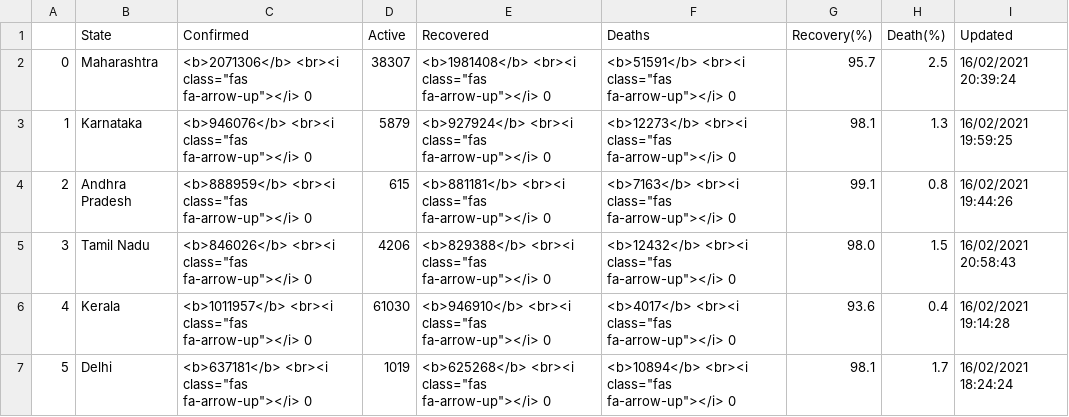
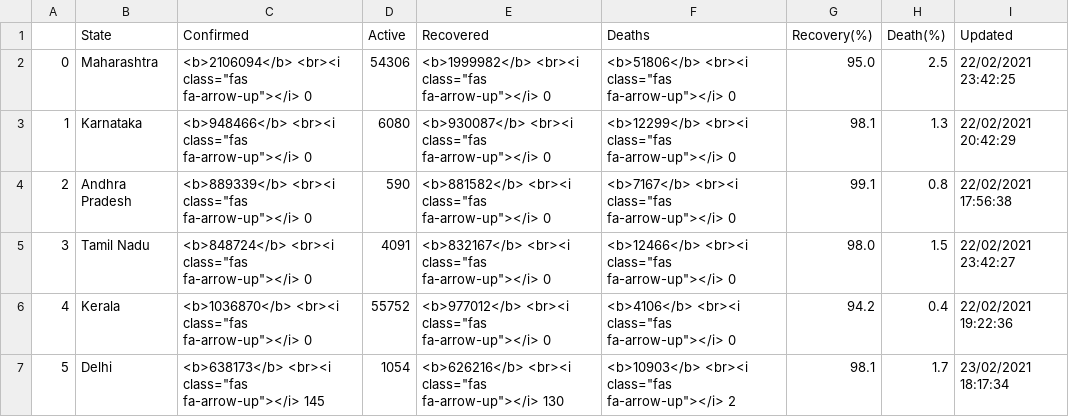
Before and after one commit to sudo-rajarshi/covid19indialive, a CSV file: CSV/State_data.csv, drawn as a sheet; only a part is shown; the diff covers the shown part only.

```diff
--- a/CSV/State_data.csv
+++ b/CSV/State_data.csv
@@ -1,7 +1,7 @@
 ,State,Confirmed,Active,Recovered,Deaths,Recovery(%),Death(%),Updated
-0,Maharashtra,"<b>2071306</b> <br><i class=""fas fa-arrow-up""></i> 0",38307,"<b>1981408</b> <br><i class=""fas fa-arrow-up""></i> 0","<b>51591</b> <br><i class=""fas fa-arrow-up""></i> 0",95.7,2.5,16/02/2021 20:39:24
-1,Karnataka,"<b>946076</b> <br><i class=""fas fa-arrow-up""></i> 0",5879,"<b>927924</b> <br><i class=""fas fa-arrow-up""></i> 0","<b>12273</b> <br><i class=""fas fa-arrow-up""></i> 0",98.1,1.3,16/02/2021 19:59:25
-2,Andhra Pradesh,"<b>888959</b> <br><i class=""fas fa-arrow-up""></i> 0",615,"<b>881181</b> <br><i class=""fas fa-arrow-up""></i> 0","<b>7163</b> <br><i class=""fas fa-arrow-up""></i> 0",99.1,0.8,16/02/2021 19:44:26
-3,Tamil Nadu,"<b>846026</b> <br><i class=""fas fa-arrow-up""></i> 0",4206,"<b>829388</b> <br><i class=""fas fa-arrow-up""></i> 0","<b>12432</b> <br><i class=""fas fa-arrow-up""></i> 0",98.0,1.5,16/02/2021 20:58:43
-4,Kerala,"<b>1011957</b> <br><i class=""fas fa-arrow-up""></i> 0",61030,"<b>946910</b> <br><i class=""fas fa-arrow-up""></i> 0","<b>4017</b> <br><i class=""fas fa-arrow-up""></i> 0",93.6,0.4,16/02/2021 19:14:28
-5,Delhi,"<b>637181</b> <br><i class=""fas fa-arrow-up""></i> 0",1019,"<b>625268</b> <br><i class=""fas fa-arrow-up""></i> 0","<b>10894</b> <br><i class=""fas fa-arrow-up""></i> 0",98.1,1.7,16/02/2021 18:24:24
+0,Maharashtra,"<b>2106094</b> <br><i class=""fas fa-arrow-up""></i> 0",54306,"<b>1999982</b> <br><i class=""fas fa-arrow-up""></i> 0","<b>51806</b> <br><i class=""fas fa-arrow-up""></i> 0",95.0,2.5,22/02/2021 23:42:25
+1,Karnataka,"<b>948466</b> <br><i class=""fas fa-arrow-up""></i> 0",6080,"<b>930087</b> <br><i class=""fas fa-arrow-up""></i> 0","<b>12299</b> <br><i class=""fas fa-arrow-up""></i> 0",98.1,1.3,22/02/2021 20:42:29
+2,Andhra Pradesh,"<b>889339</b> <br><i class=""fas fa-arrow-up""></i> 0",590,"<b>881582</b> <br><i class=""fas fa-arrow-up""></i> 0","<b>7167</b> <br><i class=""fas fa-arrow-up""></i> 0",99.1,0.8,22/02/2021 17:56:38
+3,Tamil Nadu,"<b>848724</b> <br><i class=""fas fa-arrow-up""></i> 0",4091,"<b>832167</b> <br><i class=""fas fa-arrow-up""></i> 0","<b>12466</b> <br><i class=""fas fa-arrow-up""></i> 0",98.0,1.5,22/02/2021 23:42:27
+4,Kerala,"<b>1036870</b> <br><i class=""fas fa-arrow-up""></i> 0",55752,"<b>977012</b> <br><i class=""fas fa-arrow-up""></i> 0","<b>4106</b> <br><i class=""fas fa-arrow-up""></i> 0",94.2,0.4,22/02/2021 19:22:36
+5,Delhi,"<b>638173</b> <br><i class=""fas fa-arrow-up""></i> 145",1054,"<b>626216</b> <br><i class=""fas fa-arrow-up""></i> 130","<b>10903</b> <br><i class=""fas fa-arrow-up""></i> 2",98.1,1.7,23/02/2021 18:17:34
```
Also changed, not shown: 160 edited cells elsewhere in this file, CSV/PRED_REPORTS.csv, CSV/REPORTS.csv, 14 other files.
